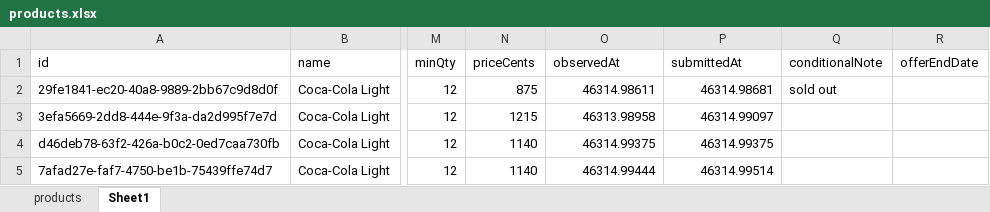
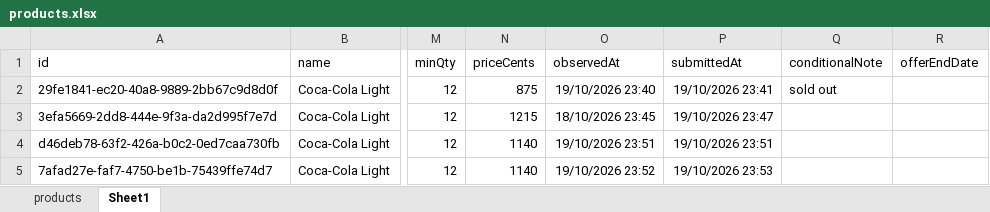
Before and after one commit to Gareth2-YS/TrolleySaver, an Excel workbook: data/products.xlsx, sheet Sheet1, drawn as a sheet; only a part is shown, gaps mark what is left out; values as stored, in another font and other column widths than the file's, no borders; the diff names each change by its address in the sheet, - before the commit and + after, or states it on an @@ line.

```diff
--- a/data/products.xlsx (sheet Sheet1)
+++ b/data/products.xlsx (sheet Sheet1)
-O2 (observedAt): 46314.98611
+O2 (observedAt): 19/10/2026 23:40
-P2 (submittedAt): 46314.98681
+P2 (submittedAt): 19/10/2026 23:41
-O3 (observedAt): 46313.98958
+O3 (observedAt): 18/10/2026 23:45
-P3 (submittedAt): 46314.99097
+P3 (submittedAt): 19/10/2026 23:47
-O4 (observedAt): 46314.99375
+O4 (observedAt): 19/10/2026 23:51
-P4 (submittedAt): 46314.99375
+P4 (submittedAt): 19/10/2026 23:51
-O5 (observedAt): 46314.99444
+O5 (observedAt): 19/10/2026 23:52
-P5 (submittedAt): 46314.99514
+P5 (submittedAt): 19/10/2026 23:53
```
Also changed, not shown: 1 other file.
